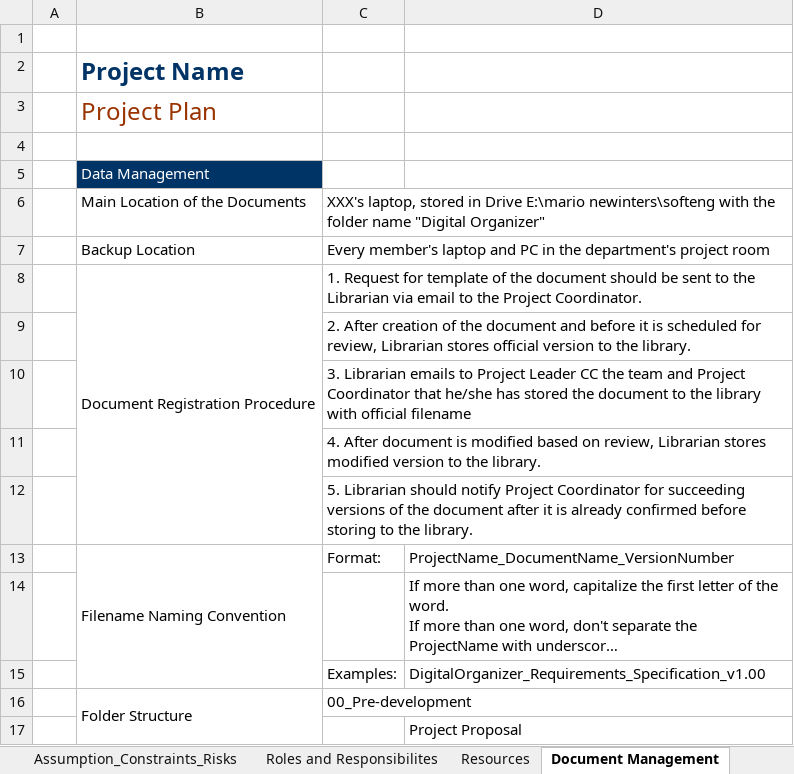
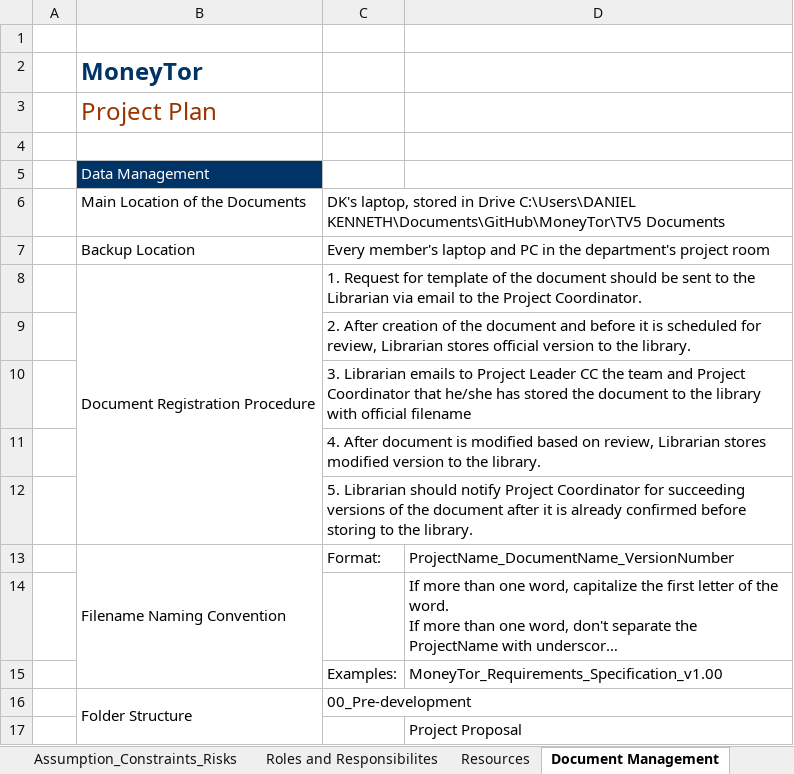
Before and after one commit to TV5/MoneyTor, an Excel workbook: TV5 Documents/MoneyTor_Project_Plan.xlsx, sheet Document Management, drawn as a sheet; only a part is shown; long unchanged cells end in …; values as stored, in another font and other column widths than the file's, no borders; the diff names each change by its address in the sheet, - before the commit and + after, or states it on an @@ line.

Commit message:
Document Management Changes

```diff
--- a/TV5 Documents/MoneyTor_Project_Plan.xlsx (sheet Document Management)
+++ b/TV5 Documents/MoneyTor_Project_Plan.xlsx (sheet Document Management)
-B2: Project Name
+B2: MoneyTor
-C6: XXX's laptop, stored in Drive E:\mario newinters\softeng with the folder name "Digital Organizer"
+C6: DK's laptop, stored in Drive C:\Users\DANIEL KENNETH\Documents\GitHub\MoneyTor\TV5 Documents
-D15: DigitalOrganizer_Requirements_Specification_v1.00
+D15: MoneyTor_Requirements_Specification_v1.00
```
Also changed, not shown: sheet Project Information, sheet PMC, sheet Revision Sheet, sheet Assumption_Constraints_Risks, sheet Configuration Management, sheet Roles and Responsibilites, charts or pictures.
